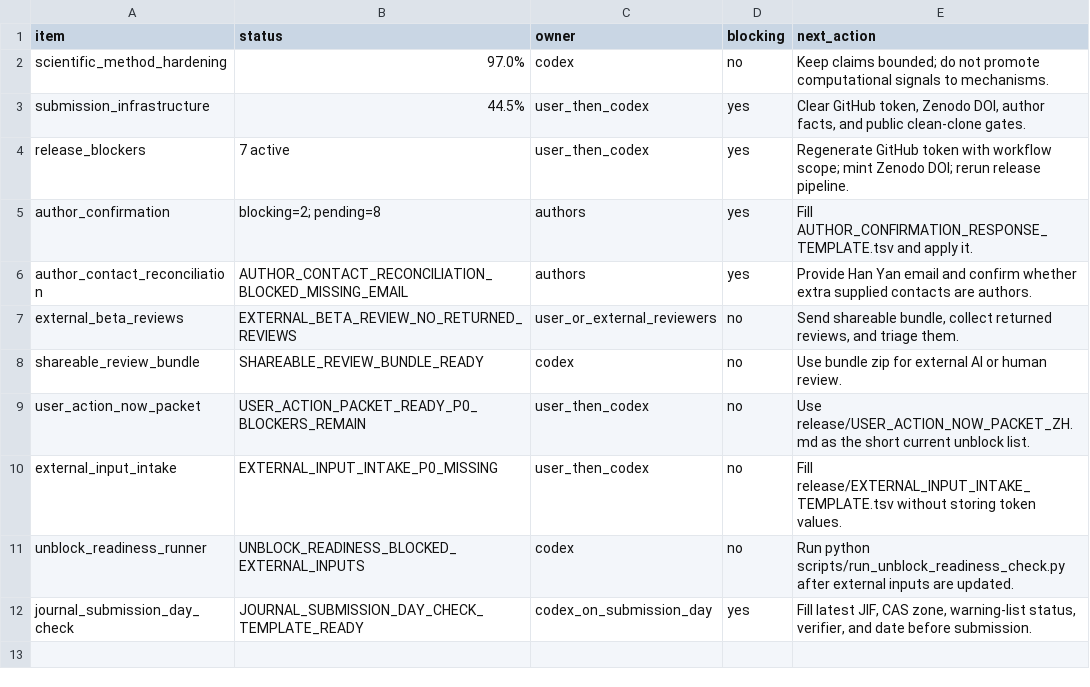
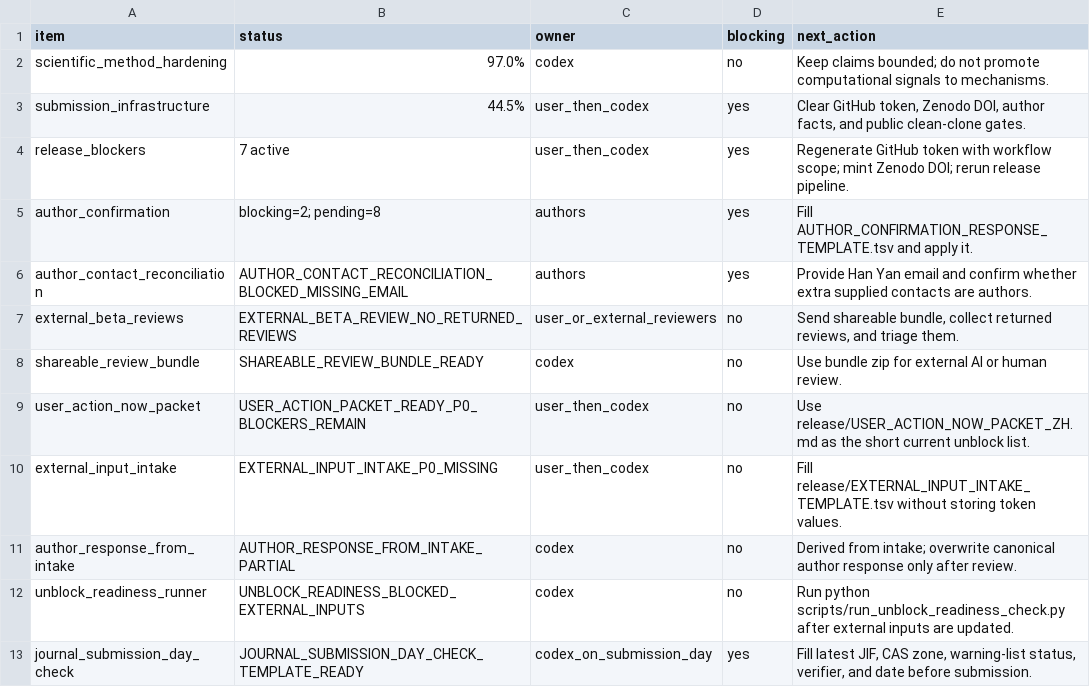
Before and after one commit to healthgreat/SheafSignal, a TSV file: manuscript/SHEAFSIGNAL_LIVE_GANTT_STATUS.tsv, drawn as a sheet; the diff names each change by its address in the sheet, - before the commit and + after, or states it on an @@ line.

```diff
--- a/manuscript/SHEAFSIGNAL_LIVE_GANTT_STATUS.tsv
+++ b/manuscript/SHEAFSIGNAL_LIVE_GANTT_STATUS.tsv
+row 11: author_response_from_intake | AUTHOR_RESPONSE_FROM_INTAKE_PARTIAL | codex | no | Derived from intake; overwrite canonical author response only after review.
```
Also changed, not shown: release/UNBLOCK_READINESS_STATUS.tsv, 14 other files.
